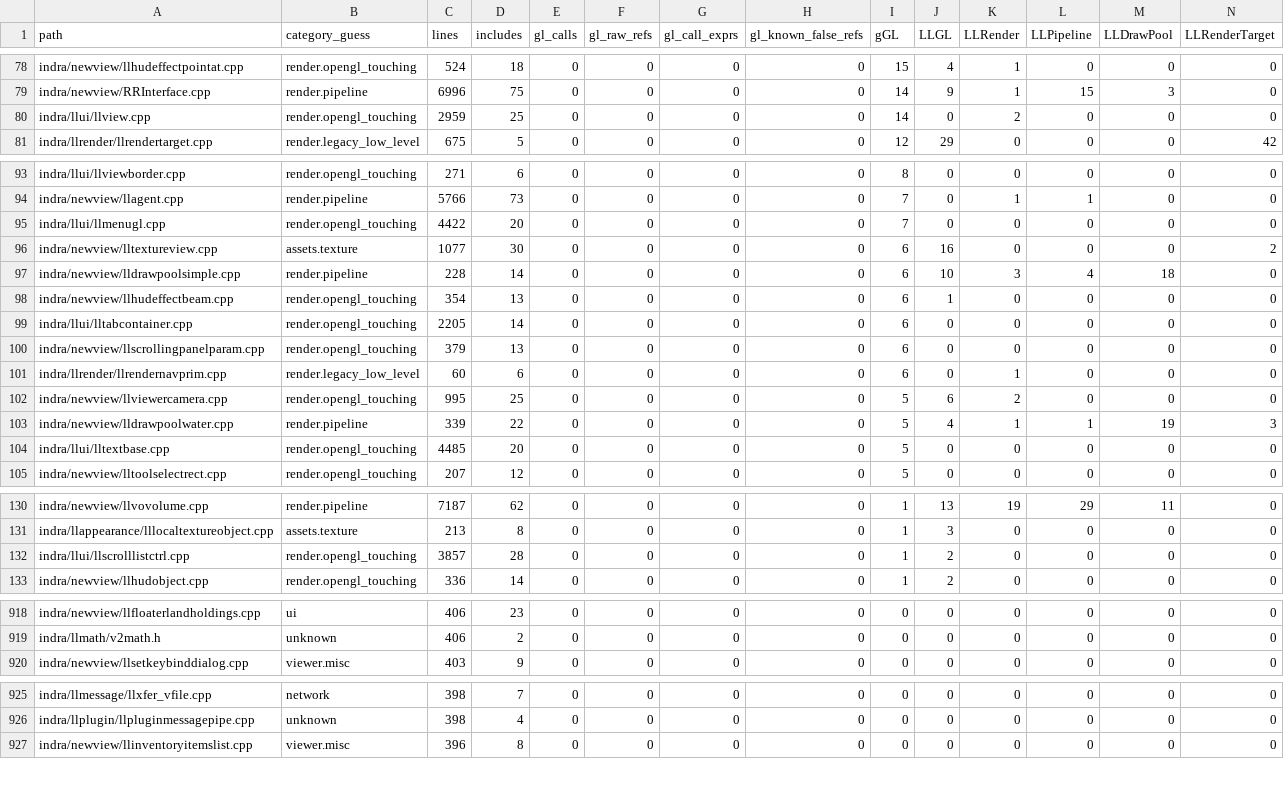
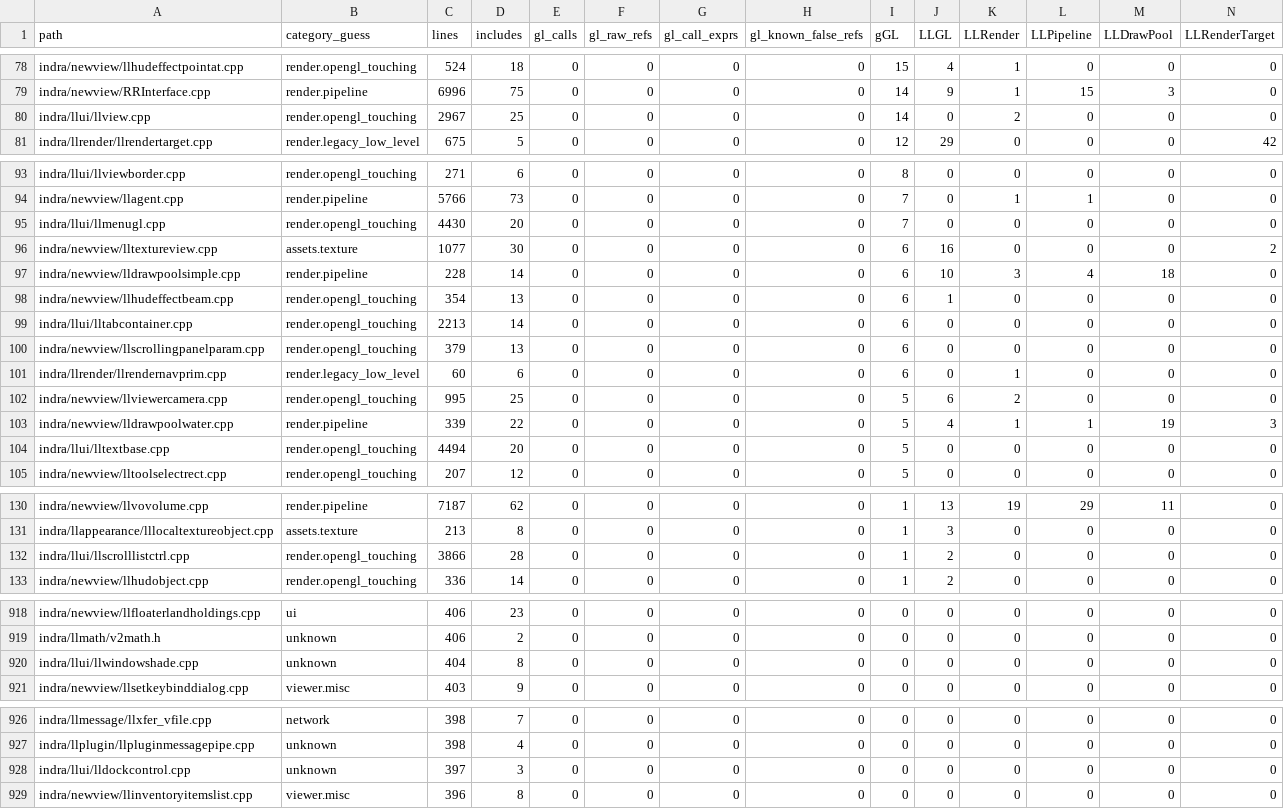
Before and after one commit to Minuit-Ferina/Mare-viewer, a CSV file: docs/architecture/generated/source_inventory.csv, drawn as a sheet; only a part is shown, gaps mark what is left out; rows hold the shown columns only; the diff covers the shown part only; the diff names each change by its address in the sheet, - before the commit and + after, or states it on an @@ line.

Commit message:
ui: contain llui child lookups

```diff
--- a/docs/architecture/generated/source_inventory.csv
+++ b/docs/architecture/generated/source_inventory.csv
-C80 (lines): 2959
+C80 (lines): 2967
-C95 (lines): 4422
+C95 (lines): 4430
-C99 (lines): 2205
+C99 (lines): 2213
-C104 (lines): 4485
+C104 (lines): 4494
-C132 (lines): 3857
+C132 (lines): 3866
+row 920: indra/llui/llwindowshade.cpp | unknown | 404 | 8 | 0 | 0 | 0 | 0 | 0 | 0 | 0 | 0 | 0 | 0
+row 928: indra/llui/lldockcontrol.cpp | unknown | 397 | 3 | 0 | 0 | 0 | 0 | 0 | 0 | 0 | 0 | 0 | 0
```
Also changed, not shown: 3 added rows and 5 removed rows elsewhere in this file, 13 other files.
